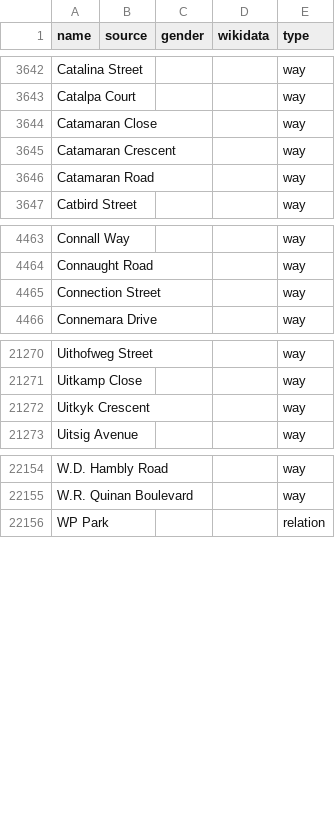
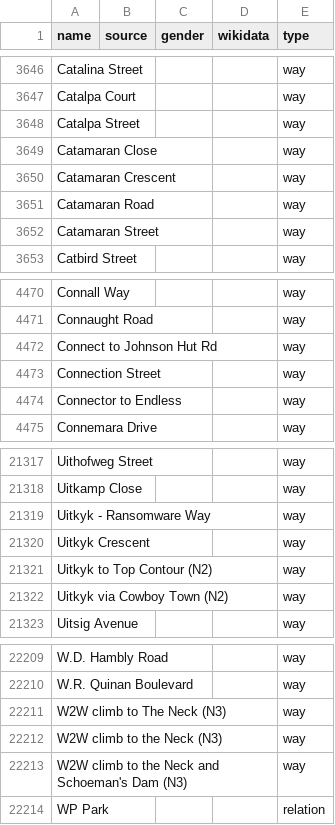
Before and after one commit to EqualStreetNames/equalstreetnames-capetown, a CSV file: data/other.csv, drawn as a sheet; only a part is shown, gaps mark what is left out; the diff covers the shown part only; the diff names each change by its address in the sheet, - before the commit and + after, or states it on an @@ line.

```diff
--- a/data/other.csv
+++ b/data/other.csv
+row 3648: Catalpa Street |  |  |  | way
+row 3652: Catamaran Street |  |  |  | way
+row 4472: Connect to Johnson Hut Rd |  |  |  | way
+row 4474: Connector to Endless |  |  |  | way
+row 21319: Uitkyk - Ransomware Way |  |  |  | way
+row 21321: Uitkyk to Top Contour (N2) |  |  |  | way
+row 21322: Uitkyk via Cowboy Town (N2) |  |  |  | way
+row 22211: W2W climb to The Neck (N3) |  |  |  | way
+row 22212: W2W climb to the Neck (N3) |  |  |  | way
+row 22213: W2W climb to the Neck and Schoeman's Dam (N3) |  |  |  | way
```
Also changed, not shown: 54 added rows and 5 removed rows elsewhere in this file, 4 other files.
